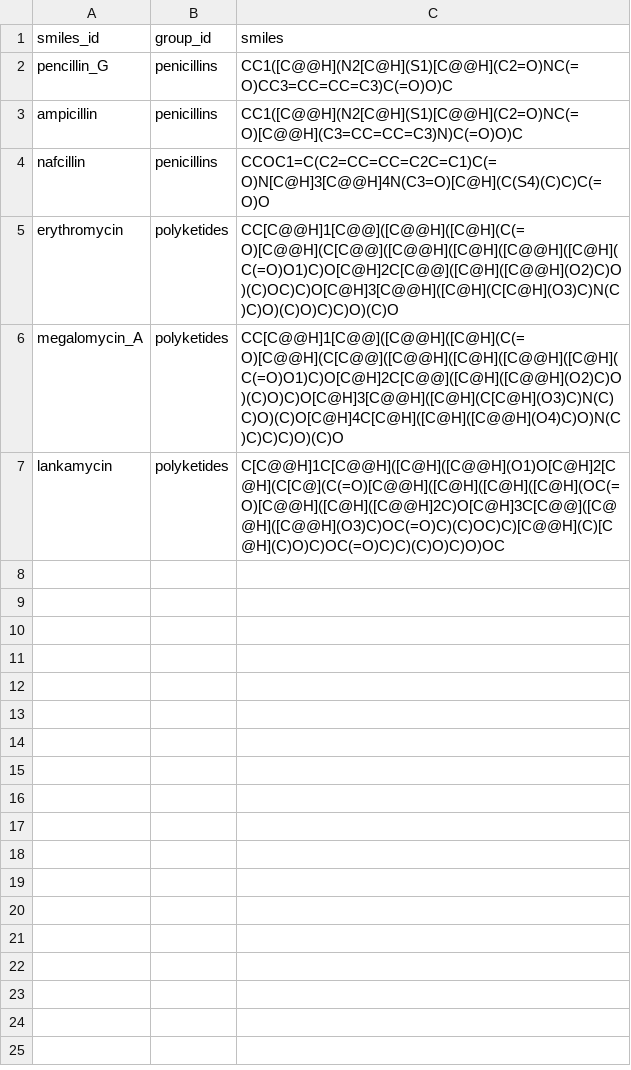
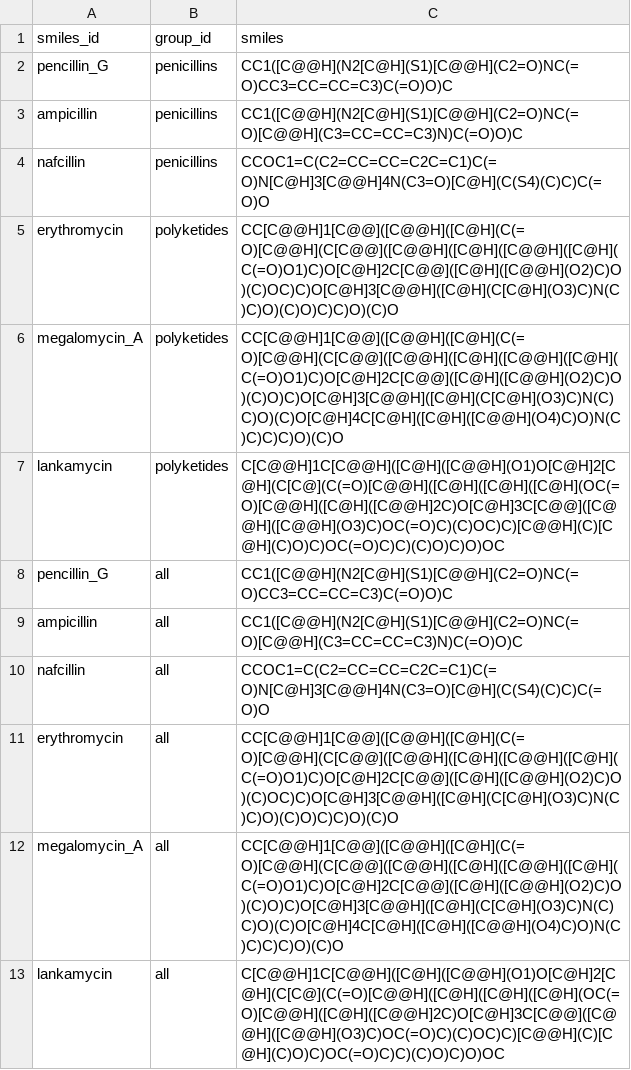
Before and after one commit to moltools/COMET, a CSV file: data/example.csv, drawn as a sheet; the diff names each change by its address in the sheet, - before the commit and + after, or states it on an @@ line.

```diff
--- a/data/example.csv
+++ b/data/example.csv
+row 8: pencillin_G | all | CC1([C@@H](N2[C@H](S1)[C@@H](C2=O)NC(=O)CC3=CC=CC=C3)C(=O)O)C
+row 9: ampicillin | all | CC1([C@@H](N2[C@H](S1)[C@@H](C2=O)NC(=O)[C@@H](C3=CC=CC=C3)N)C(=O)O)C
+row 10: nafcillin | all | CCOC1=C(C2=CC=CC=C2C=C1)C(=O)N[C@H]3[C@@H]4N(C3=O)[C@H](C(S4)(C)C)C(=O)O
+row 11: erythromycin | all | CC[C@@H]1[C@@]([C@@H]([C@H](C(=O)[C@@H](C[C@@]([C@@H]([C@H]([C@@H]([C@H](C(=O)O1)C)O[C@H]2C[C@@]([C@H]([C@@H](O2)C)O)(C)OC)C)O[C@H]3[C@@H]([C@H](C[C@H](O3)C)N(C)C)O)(C)O)C)C)O)(C)O
+row 12: megalomycin_A | all | CC[C@@H]1[C@@]([C@@H]([C@H](C(=O)[C@@H](C[C@@]([C@@H]([C@H]([C@@H]([C@H](C(=O)O1)C)O[C@H]2C[C@@]([C@H]([C@@H](O2)C)O)(C)O)C)O[C@H]3[C@@H]([C@H](C[C@H](O3)C)N(C)C)O)(C)O[C@H]4C[C@H]([C@H]([C@@H](O4)C)O)N(C)C)C)C)O)(C)O
+row 13: lankamycin | all | C[C@@H]1C[C@@H]([C@H]([C@@H](O1)O[C@H]2[C@H](C[C@](C(=O)[C@@H]([C@H]([C@H]([C@H](OC(=O)[C@@H]([C@H]([C@@H]2C)O[C@H]3C[C@@]([C@@H]([C@@H](O3)C)OC(=O)C)(C)OC)C)[C@@H](C)[C@H](C)O)C)OC(=O)C)C)(C)O)C)O)OC
```
Also changed, not shown: 14 other files.
